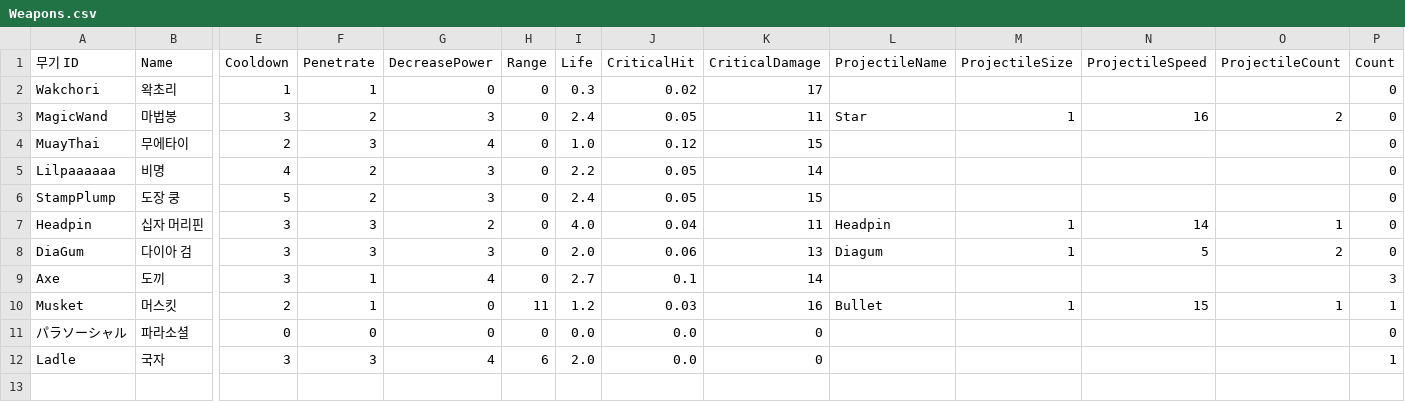
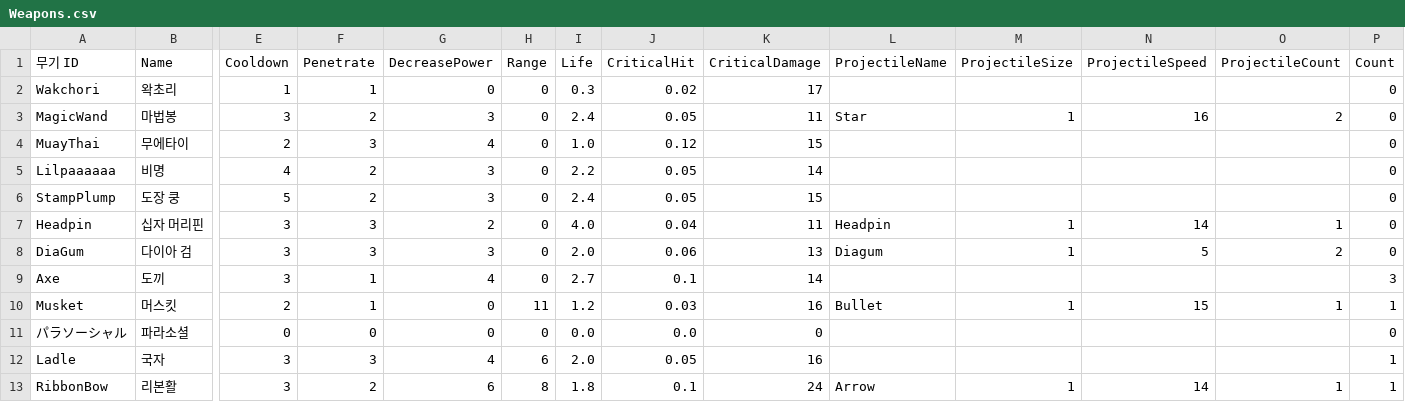
Before and after one commit to turtle85917/20MTB, a CSV file: Assets/Resources/Weapons.csv, drawn as a sheet; only a part is shown, gaps mark what is left out; rows hold the shown columns only; the diff names each change by its address in the sheet, - before the commit and + after, or states it on an @@ line.

Commit message:
feat: new weapon 'ribbon-bow'

```diff
--- a/Assets/Resources/Weapons.csv
+++ b/Assets/Resources/Weapons.csv
-J12 (CriticalHit): 0.0
+J12 (CriticalHit): 0.05
-K12 (CriticalDamage): 0
+K12 (CriticalDamage): 16
+row 13: RibbonBow | 리본활 | 3 | 2 | 6 | 8 | 1.8 | 0.1 | 24 | Arrow | 1 | 14 | 1 | 1
```
Also changed, not shown: 21 other files.
